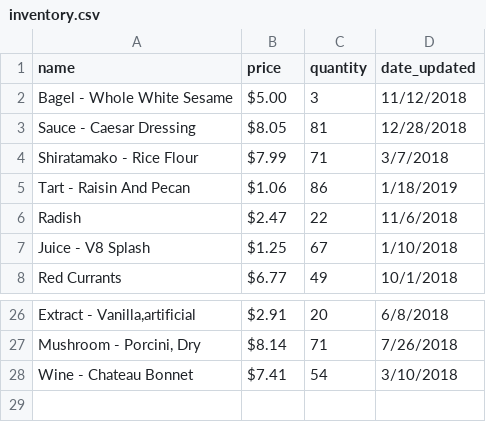
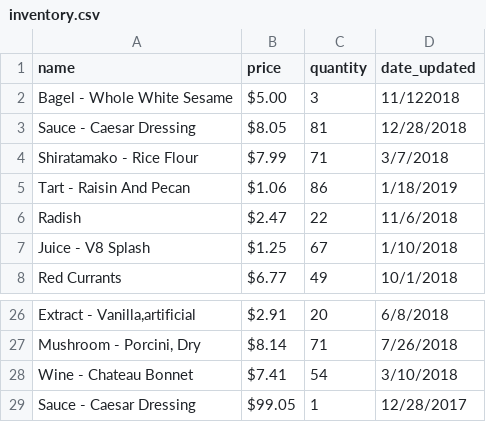
Before and after one commit to Cmarin93/Store-Inventory, a CSV file: inventory.csv, drawn as a sheet; only a part is shown, gaps mark what is left out; the diff names each change by its address in the sheet, - before the commit and + after, or states it on an @@ line.

Commit message:
must add changes before switching branches

```diff
--- a/inventory.csv
+++ b/inventory.csv
-D2 (date_updated): 11/12/2018
+D2 (date_updated): 11/122018
+row 29: Sauce - Caesar Dressing | $99.05 | 1 | 12/28/2017
```
